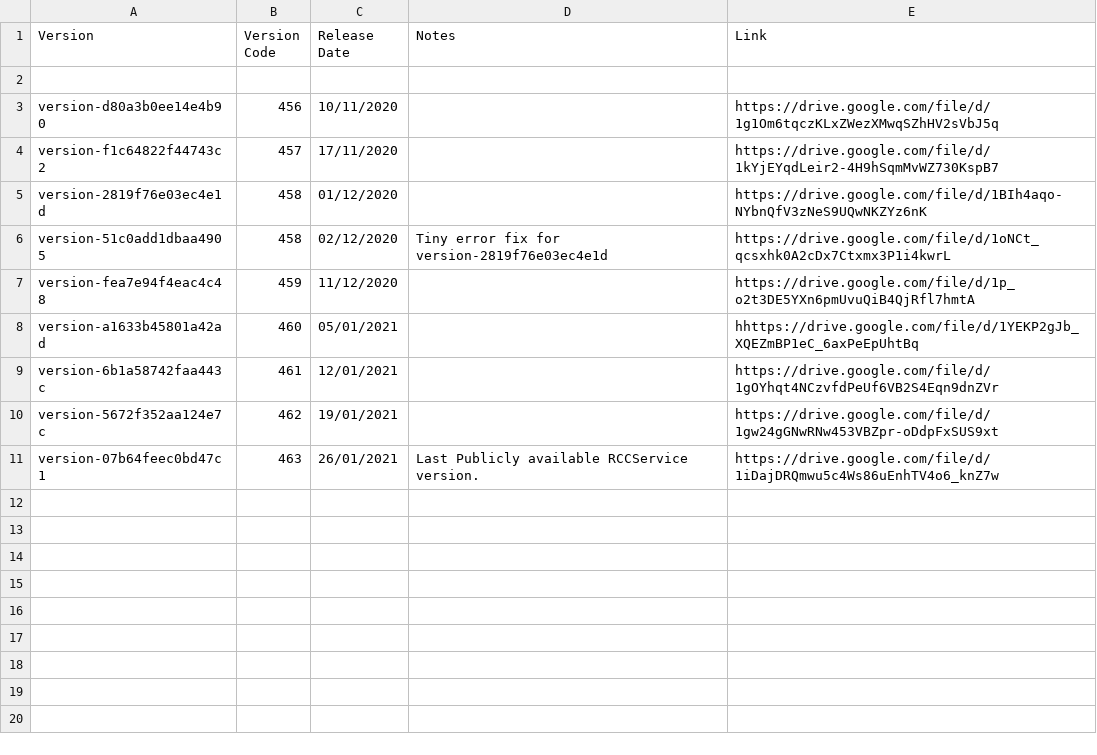
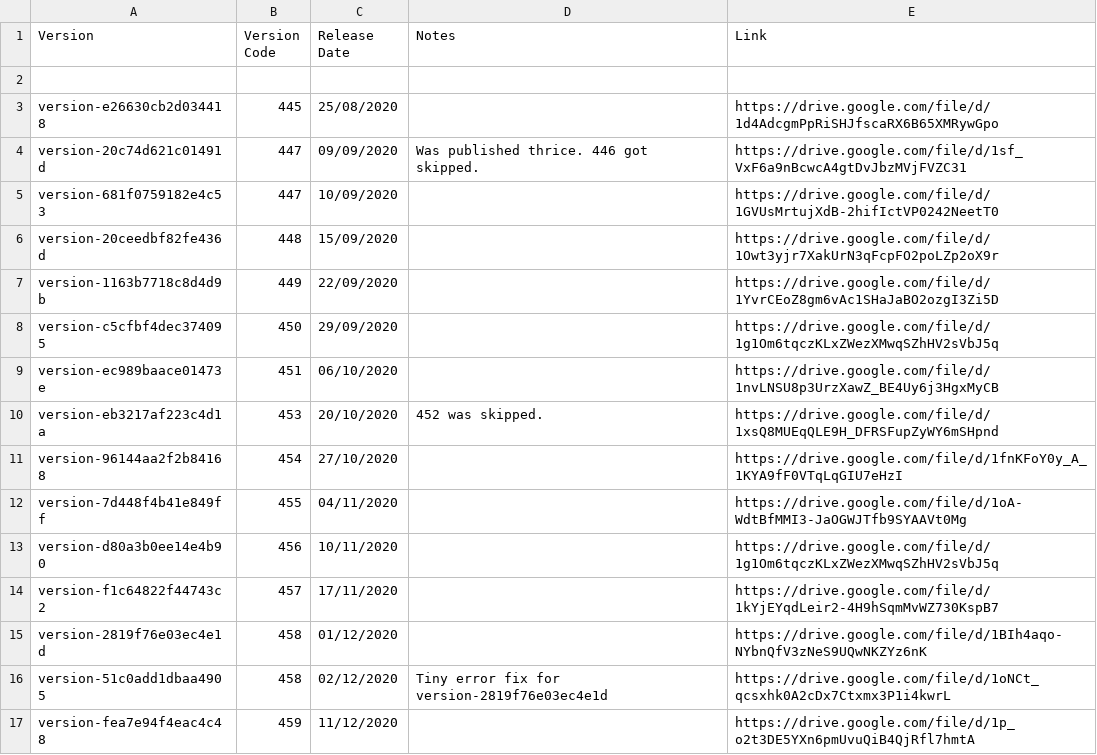
Before and after one commit to CedarCoder1/Roblox-Versions-Archive, a CSV file: csv/RCCService.csv, drawn as a sheet; only a part is shown; the shorter side is filled out with more unchanged rows; the diff names each change by its address in the sheet, - before the commit and + after, or states it on an @@ line.

Commit message:
Update RCCService.csv
More versions.

```diff
--- a/csv/RCCService.csv
+++ b/csv/RCCService.csv
+row 3: version-e26630cb2d034418 | 445 | 25/08/2020 |  | https://drive.google.com/file/d/1d4AdcgmPpRiSHJfscaRX6B65XMRywGpo
+row 4: version-20c74d621c01491d | 447 | 09/09/2020 | Was published thrice. 446 got skipped. | https://drive.google.com/file/d/1sf_VxF6a9nBcwcA4gtDvJbzMVjFVZC31
+row 5: version-681f0759182e4c53 | 447 | 10/09/2020 |  | https://drive.google.com/file/d/1GVUsMrtujXdB-2hifIctVP0242NeetT0
+row 6: version-20ceedbf82fe436d | 448 | 15/09/2020 |  | https://drive.google.com/file/d/1Owt3yjr7XakUrN3qFcpFO2poLZp2oX9r
+row 7: version-1163b7718c8d4d9b | 449 | 22/09/2020 |  | https://drive.google.com/file/d/1YvrCEoZ8gm6vAc1SHaJaBO2ozgI3Zi5D
+row 8: version-c5cfbf4dec374095 | 450 | 29/09/2020 |  | https://drive.google.com/file/d/1g1Om6tqczKLxZWezXMwqSZhHV2sVbJ5q
+row 9: version-ec989baace01473e | 451 | 06/10/2020 |  | https://drive.google.com/file/d/1nvLNSU8p3UrzXawZ_BE4Uy6j3HgxMyCB
+row 10: version-eb3217af223c4d1a | 453 | 20/10/2020 | 452 was skipped. | https://drive.google.com/file/d/1xsQ8MUEqQLE9H_DFRSFupZyWY6mSHpnd
+row 11: version-96144aa2f2b84168 | 454 | 27/10/2020 |  | https://drive.google.com/file/d/1fnKFoY0y_A_1KYA9fF0VTqLqGIU7eHzI
+row 12: version-7d448f4b41e849ff | 455 | 04/11/2020 |  | https://drive.google.com/file/d/1oA-WdtBfMMI3-JaOGWJTfb9SYAAVt0Mg
```
